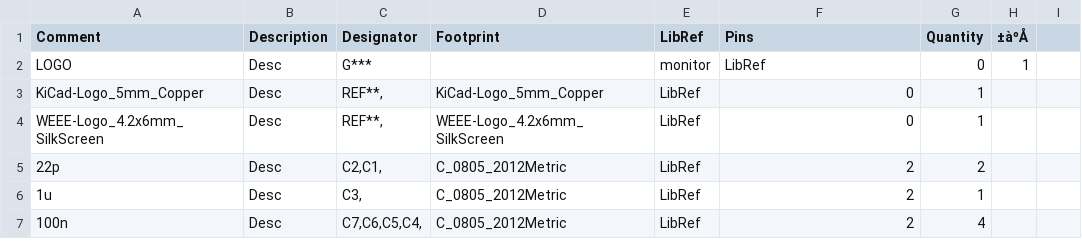
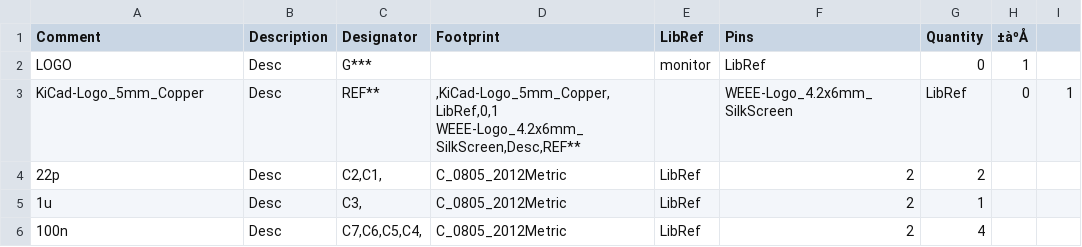
Before and after one commit to irawoodring/pheromone_keyboard, a CSV file: pcb/pheromone_BOM.csv, drawn as a sheet; only a part is shown.

Commit message:
Fix entries in pheromone_BOM.csv

```diff
--- a/pcb/pheromone_BOM.csv
+++ b/pcb/pheromone_BOM.csv
@@ -2,4 +2,4 @@ Comment,Description,Designator,Footprint,LibRef,Pins,Quantity,±àºÅ
 LOGO,Desc,"G***",,monitor,LibRef,0,1
-KiCad-Logo_5mm_Copper,Desc,"REF**,",KiCad-Logo_5mm_Copper,LibRef,0,1
-WEEE-Logo_4.2x6mm_SilkScreen,Desc,"REF**,",WEEE-Logo_4.2x6mm_SilkScreen,LibRef,0,1
+KiCad-Logo_5mm_Copper,Desc,"REF**",",KiCad-Logo_5mm_Copper,LibRef,0,1
+WEEE-Logo_4.2x6mm_SilkScreen,Desc,"REF**,,WEEE-Logo_4.2x6mm_SilkScreen,LibRef,0,1
 22p,Desc,"C2,C1,",C_0805_2012Metric,LibRef,2,2
```
